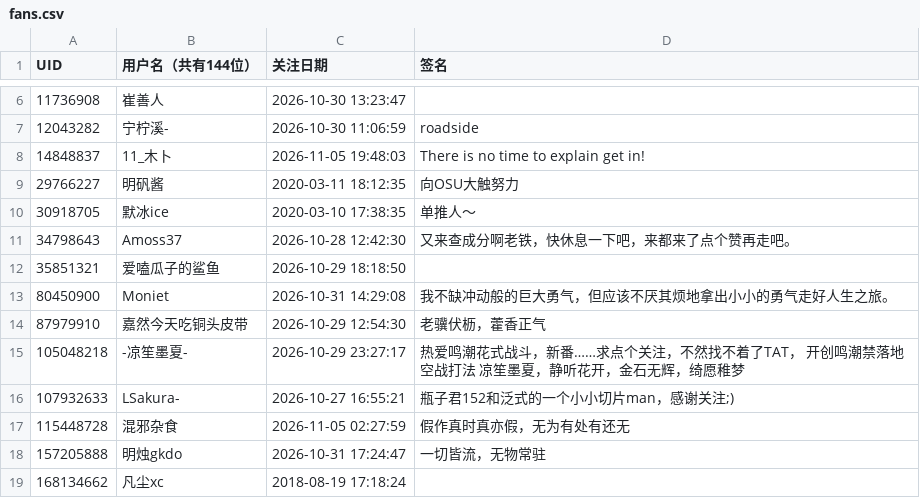
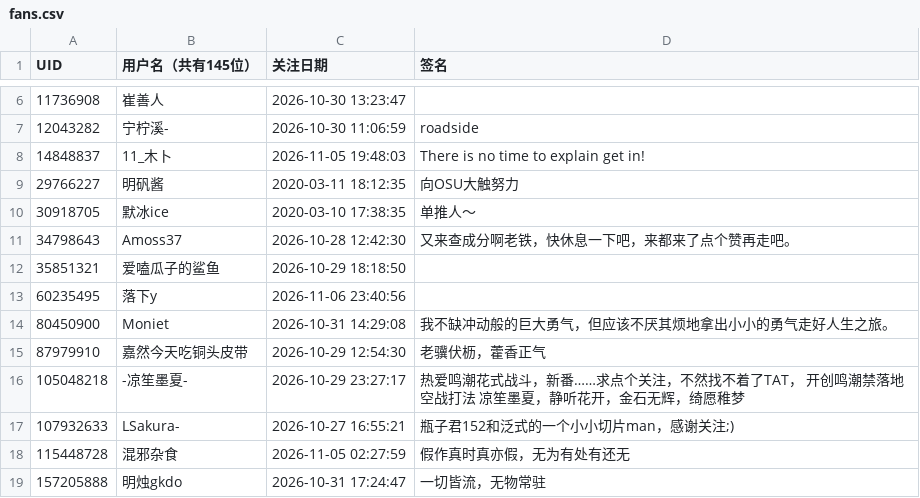
Before and after one commit to yuluoshenjun/bili_fans, a CSV file: fans.csv, drawn as a sheet; only a part is shown, gaps mark what is left out; the shorter side is filled out with more unchanged rows; the diff names each change by its address in the sheet, - before the commit and + after, or states it on an @@ line.

```diff
--- a/fans.csv
+++ b/fans.csv
-B1: 用户名（共有144位）
+B1: 用户名（共有145位）
+row 13: 60235495 | 落下y | 2026-11-06 23:40:56
```
